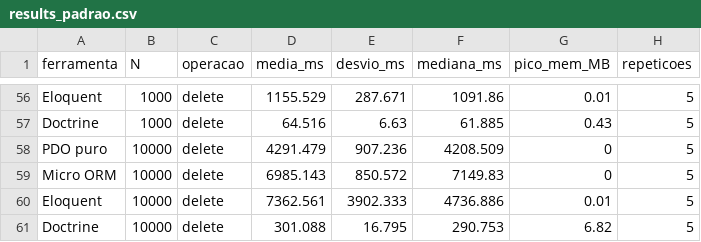
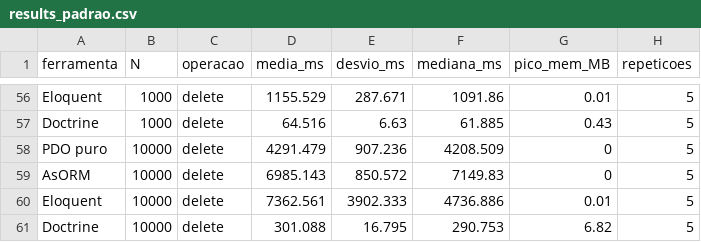
Before and after one commit to SaraMegumi/tcc-micro-orm, a CSV file: benchmark/results/results_padrao.csv, drawn as a sheet; only a part is shown, gaps mark what is left out; the diff covers the shown part only.

```diff
--- a/benchmark/results/results_padrao.csv
+++ b/benchmark/results/results_padrao.csv
@@ -58,3 +58,3 @@ Doctrine,1000,delete,64.516,6.63,61.885,0.43,5
 "PDO puro",10000,delete,4291.479,907.236,4208.509,0,5
-"Micro ORM",10000,delete,6985.143,850.572,7149.83,0,5
+"AsORM",10000,delete,6985.143,850.572,7149.83,0,5
 Eloquent,10000,delete,7362.561,3902.333,4736.886,0.01,5
```
Also changed, not shown: 14 edited cells elsewhere in this file, benchmark/results/results_tx.csv, 10 other files.
